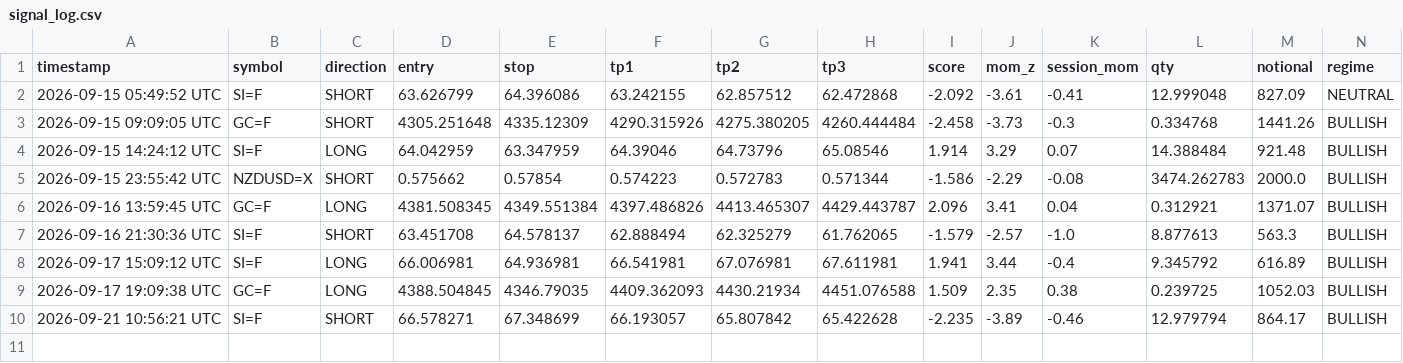
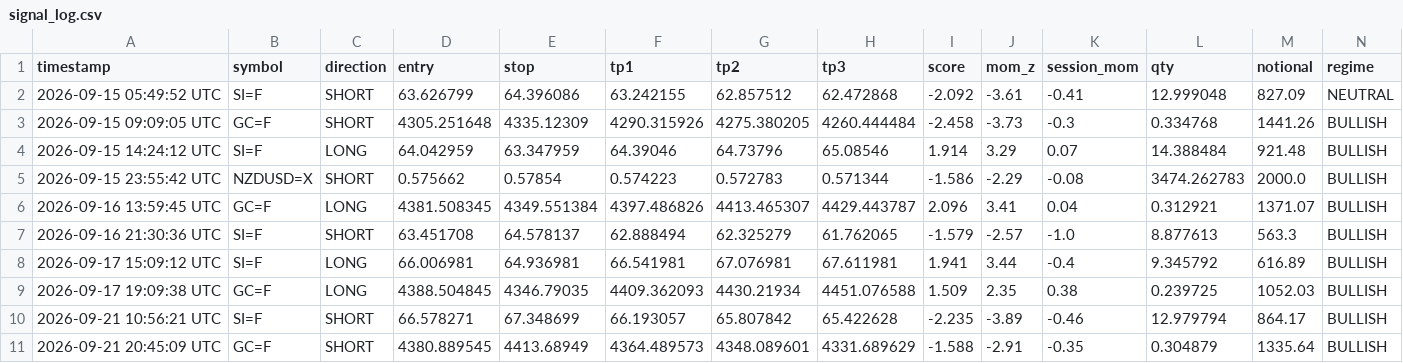
Before and after one commit to mrakbar8175-blip/ema-cluster-bot, a CSV file: signal_log.csv, drawn as a sheet; only a part is shown; rows hold the shown columns only; the diff names each change by its address in the sheet, - before the commit and + after, or states it on an @@ line.

Commit message:
📊 FX Data update 20:45

```diff
--- a/signal_log.csv
+++ b/signal_log.csv
+row 11: 2026-09-21 20:45:09 UTC | GC=F | SHORT | 4380.889545 | 4413.68949 | 4364.489573 | 4348.089601 | 4331.689629 | -1.588 | -2.91 | -0.35 | 0.304879 | 1335.64 | BULLISH
```
Also changed, not shown: 2 other files.
